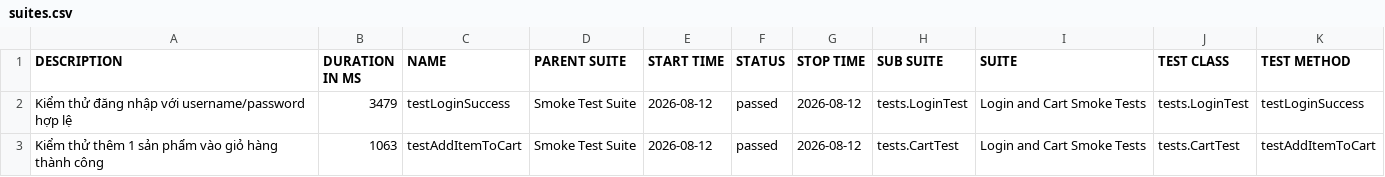
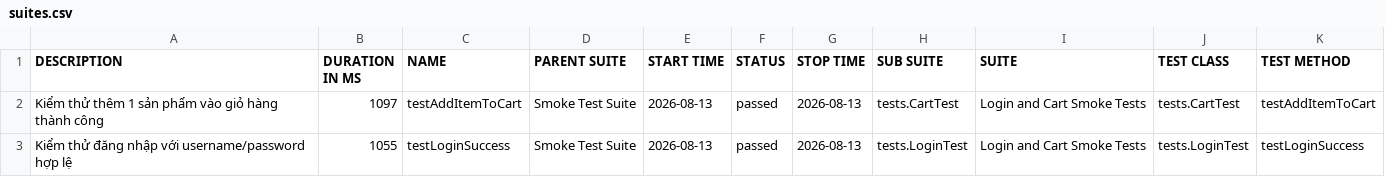
Before and after one commit to binhnguyen1406/buoi11, a CSV file: data/suites.csv, drawn as a sheet.

```diff
--- a/data/suites.csv
+++ b/data/suites.csv
@@ -1,3 +1,3 @@
 "DESCRIPTION","DURATION IN MS","NAME","PARENT SUITE","START TIME","STATUS","STOP TIME","SUB SUITE","SUITE","TEST CLASS","TEST METHOD"
-"Kiểm thử đăng nhập với username/password hợp lệ","3479","testLoginSuccess","Smoke Test Suite","2026-08-12","passed","2026-08-12","tests.LoginTest","Login and Cart Smoke Tests","tests.LoginTest","testLoginSuccess"
-"Kiểm thử thêm 1 sản phẩm vào giỏ hàng thành công","1063","testAddItemToCart","Smoke Test Suite","2026-08-12","passed","2026-08-12","tests.CartTest","Login and Cart Smoke Tests","tests.CartTest","testAddItemToCart"
+"Kiểm thử thêm 1 sản phẩm vào giỏ hàng thành công","1097","testAddItemToCart","Smoke Test Suite","2026-08-13","passed","2026-08-13","tests.CartTest","Login and Cart Smoke Tests","tests.CartTest","testAddItemToCart"
+"Kiểm thử đăng nhập với username/password hợp lệ","1055","testLoginSuccess","Smoke Test Suite","2026-08-13","passed","2026-08-13","tests.LoginTest","Login and Cart Smoke Tests","tests.LoginTest","testLoginSuccess"
```
Also changed, not shown: 31 other files.
